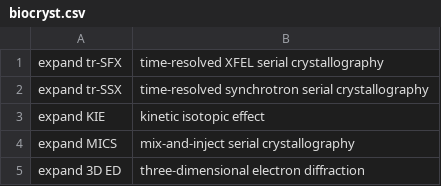
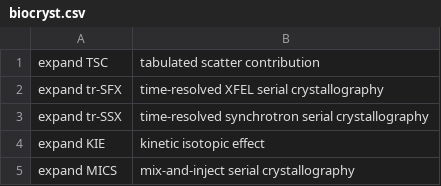
Before and after one commit to MooersLab/biological-crystallography-voice-in, a CSV file: biocryst.csv, drawn as a sheet; only a part is shown; the shorter side is filled out with more unchanged rows; the diff names each change by its address in the sheet, - before the commit and + after, or states it on an @@ line.

Commit message:
Update biocryst.csv

```diff
--- a/biocryst.csv
+++ b/biocryst.csv
+row 1: expand TSC | tabulated scatter contribution
```
